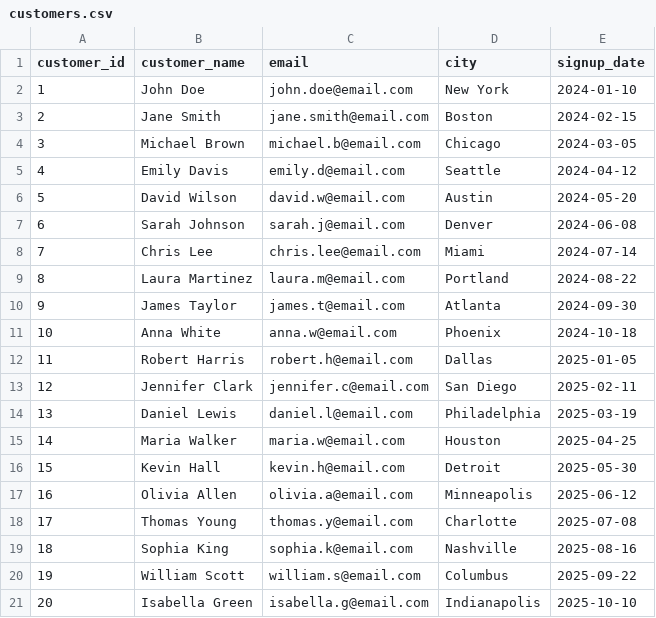
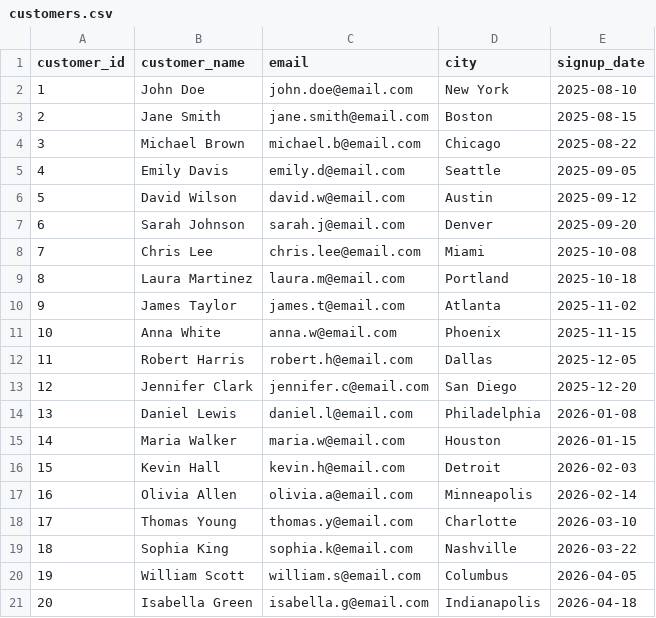
Before and after one commit to akshaya-polepalli/retail-analytics-bi-platform, a CSV file: database/seed/customers.csv, drawn as a sheet.

```diff
--- a/database/seed/customers.csv
+++ b/database/seed/customers.csv
@@ -1,21 +1,21 @@
 customer_id,customer_name,email,city,signup_date
-1,John Doe,john.doe@email.com,New York,2024-01-10
-2,Jane Smith,jane.smith@email.com,Boston,2024-02-15
-3,Michael Brown,michael.b@email.com,Chicago,2024-03-05
-4,Emily Davis,emily.d@email.com,Seattle,2024-04-12
-5,David Wilson,david.w@email.com,Austin,2024-05-20
-6,Sarah Johnson,sarah.j@email.com,Denver,2024-06-08
-7,Chris Lee,chris.lee@email.com,Miami,2024-07-14
-8,Laura Martinez,laura.m@email.com,Portland,2024-08-22
-9,James Taylor,james.t@email.com,Atlanta,2024-09-30
-10,Anna White,anna.w@email.com,Phoenix,2024-10-18
-11,Robert Harris,robert.h@email.com,Dallas,2025-01-05
-12,Jennifer Clark,jennifer.c@email.com,San Diego,2025-02-11
-13,Daniel Lewis,daniel.l@email.com,Philadelphia,2025-03-19
-14,Maria Walker,maria.w@email.com,Houston,2025-04-25
-15,Kevin Hall,kevin.h@email.com,Detroit,2025-05-30
-16,Olivia Allen,olivia.a@email.com,Minneapolis,2025-06-12
-17,Thomas Young,thomas.y@email.com,Charlotte,2025-07-08
-18,Sophia King,sophia.k@email.com,Nashville,2025-08-16
-19,William Scott,william.s@email.com,Columbus,2025-09-22
-20,Isabella Green,isabella.g@email.com,Indianapolis,2025-10-10
+1,John Doe,john.doe@email.com,New York,2025-08-10
+2,Jane Smith,jane.smith@email.com,Boston,2025-08-15
+3,Michael Brown,michael.b@email.com,Chicago,2025-08-22
+4,Emily Davis,emily.d@email.com,Seattle,2025-09-05
+5,David Wilson,david.w@email.com,Austin,2025-09-12
+6,Sarah Johnson,sarah.j@email.com,Denver,2025-09-20
+7,Chris Lee,chris.lee@email.com,Miami,2025-10-08
+8,Laura Martinez,laura.m@email.com,Portland,2025-10-18
+9,James Taylor,james.t@email.com,Atlanta,2025-11-02
+10,Anna White,anna.w@email.com,Phoenix,2025-11-15
+11,Robert Harris,robert.h@email.com,Dallas,2025-12-05
+12,Jennifer Clark,jennifer.c@email.com,San Diego,2025-12-20
+13,Daniel Lewis,daniel.l@email.com,Philadelphia,2026-01-08
+14,Maria Walker,maria.w@email.com,Houston,2026-01-15
+15,Kevin Hall,kevin.h@email.com,Detroit,2026-02-03
+16,Olivia Allen,olivia.a@email.com,Minneapolis,2026-02-14
+17,Thomas Young,thomas.y@email.com,Charlotte,2026-03-10
+18,Sophia King,sophia.k@email.com,Nashville,2026-03-22
+19,William Scott,william.s@email.com,Columbus,2026-04-05
+20,Isabella Green,isabella.g@email.com,Indianapolis,2026-04-18
```
Also changed, not shown: 3 other files.
